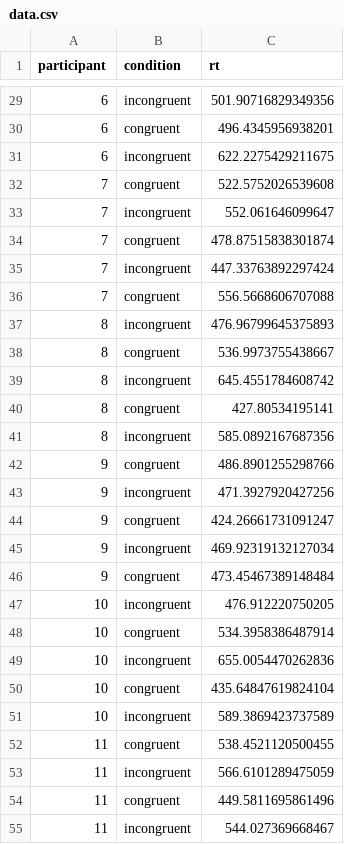
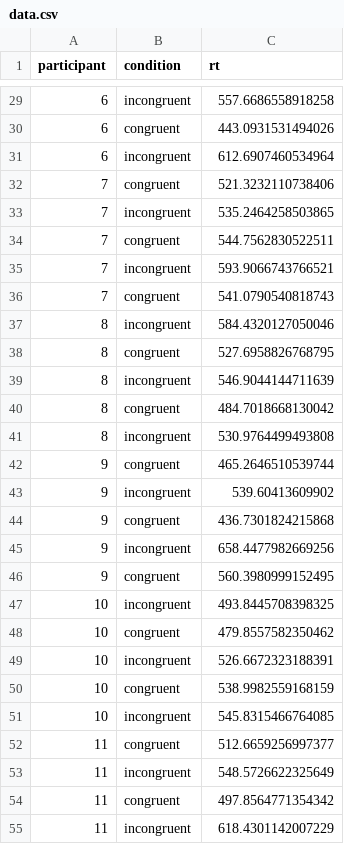
Before and after one commit to rich-ramsey/positron-test, a CSV file: data.csv, drawn as a sheet; only a part is shown, gaps mark what is left out; the diff covers the shown part only.

```diff
--- a/data.csv
+++ b/data.csv
@@ -29,27 +29,27 @@ participant,condition,rt
-6,incongruent,501.90716829349356
-6,congruent,496.4345956938201
-6,incongruent,622.2275429211675
-7,congruent,522.5752026539608
-7,incongruent,552.061646099647
-7,congruent,478.87515838301874
-7,incongruent,447.33763892297424
-7,congruent,556.5668606707088
-8,incongruent,476.96799645375893
-8,congruent,536.9973755438667
-8,incongruent,645.4551784608742
-8,congruent,427.80534195141
-8,incongruent,585.0892167687356
-9,congruent,486.8901255298766
-9,incongruent,471.3927920427256
-9,congruent,424.26661731091247
-9,incongruent,469.92319132127034
-9,congruent,473.45467389148484
-10,incongruent,476.912220750205
-10,congruent,534.3958386487914
-10,incongruent,655.0054470262836
-10,congruent,435.64847619824104
-10,incongruent,589.3869423737589
-11,congruent,538.4521120500455
-11,incongruent,566.6101289475059
-11,congruent,449.5811695861496
-11,incongruent,544.027369668467
+6,incongruent,557.6686558918258
+6,congruent,443.0931531494026
+6,incongruent,612.6907460534964
+7,congruent,521.3232110738406
+7,incongruent,535.2464258503865
+7,congruent,544.7562830522511
+7,incongruent,593.9066743766521
+7,congruent,541.0790540818743
+8,incongruent,584.4320127050046
+8,congruent,527.6958826768795
+8,incongruent,546.9044144711639
+8,congruent,484.7018668130042
+8,incongruent,530.9764499493808
+9,congruent,465.2646510539744
+9,incongruent,539.60413609902
+9,congruent,436.7301824215868
+9,incongruent,658.4477982669256
+9,congruent,560.3980999152495
+10,incongruent,493.8445708398325
+10,congruent,479.8557582350462
+10,incongruent,526.6672323188391
+10,congruent,538.9982559168159
+10,incongruent,545.8315466764085
+11,congruent,512.6659256997377
+11,incongruent,548.5726622325649
+11,congruent,497.8564771354342
+11,incongruent,618.4301142007229
```
Also changed, not shown: 73 edited cells elsewhere in this file, 2 other files.
